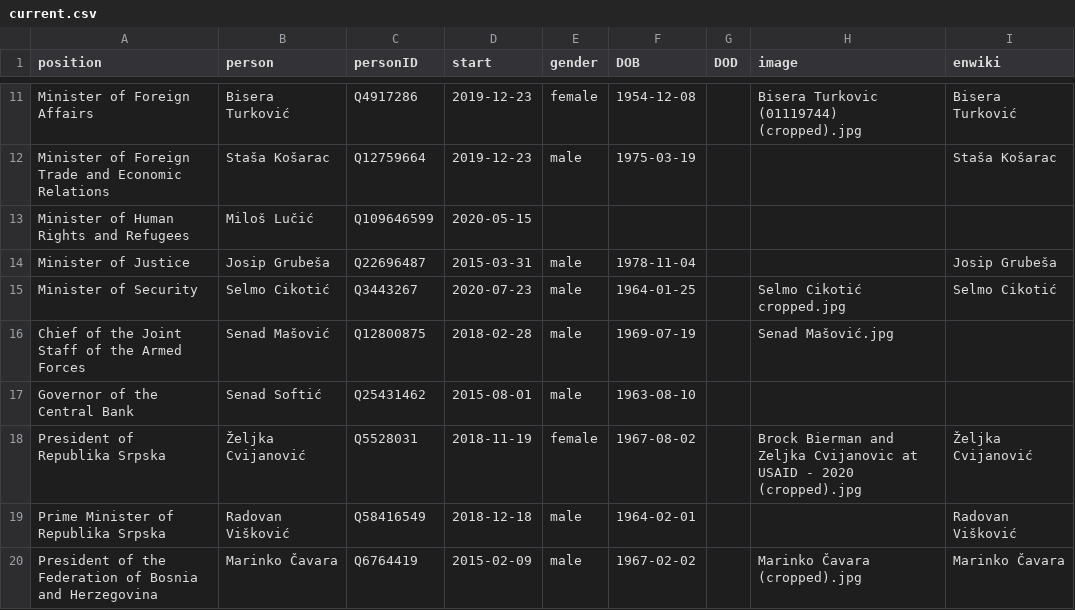
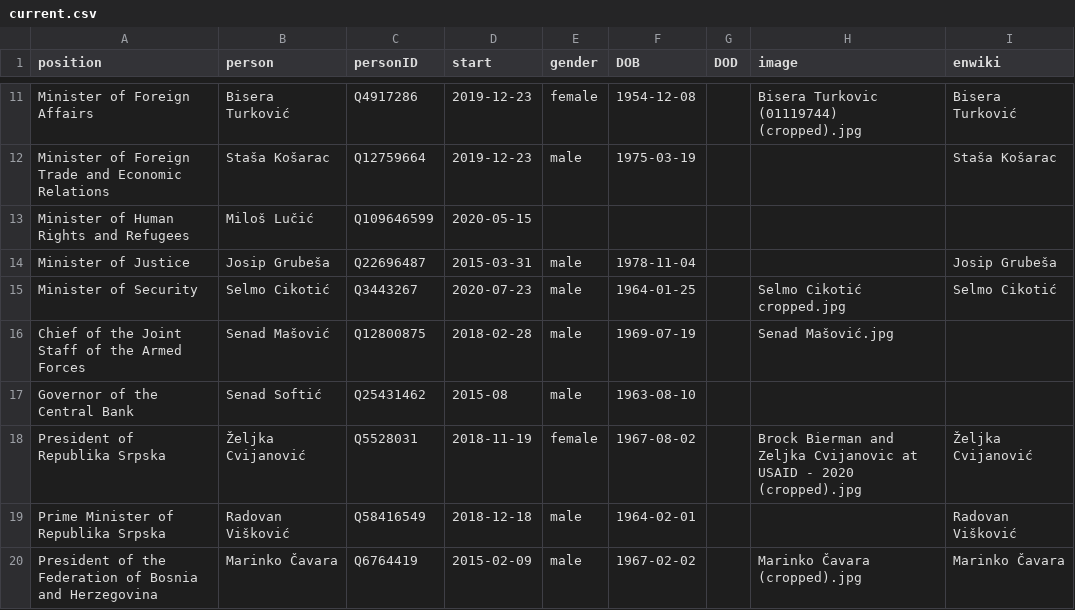
Before and after one commit to every-politician-scrapers/bosnia-herzegovina-ministers, a CSV file: html/current.csv, drawn as a sheet; only a part is shown, gaps mark what is left out.

Commit message:
HTML update

```diff
--- a/html/current.csv
+++ b/html/current.csv
@@ -16,3 +16,3 @@ Minister of Security,Selmo Cikotić,Q3443267,2020-07-23,male,1964-01-25,,Selmo C
 Chief of the Joint Staff of the Armed Forces,Senad Mašović,Q12800875,2018-02-28,male,1969-07-19,,Senad Mašović.jpg,
-Governor of the Central Bank,Senad Softić,Q25431462,2015-08-01,male,1963-08-10,,,
+Governor of the Central Bank,Senad Softić,Q25431462,2015-08,male,1963-08-10,,,
 President of Republika Srpska,Željka Cvijanović,Q5528031,2018-11-19,female,1967-08-02,,Brock Bierman and Zeljka Cvijanovic at USAID - 2020 (cropped).jpg,Željka Cvijanović
```
